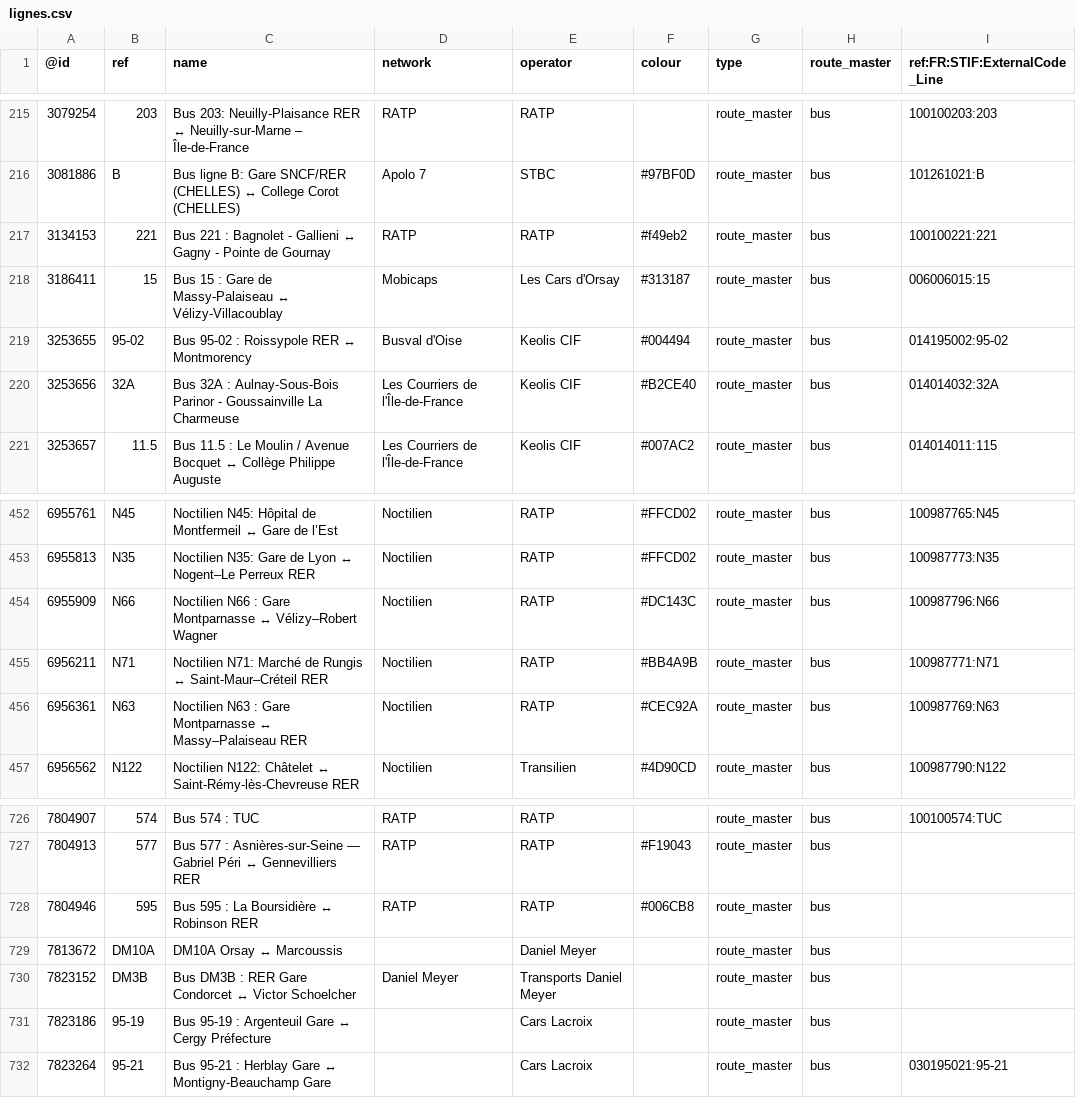
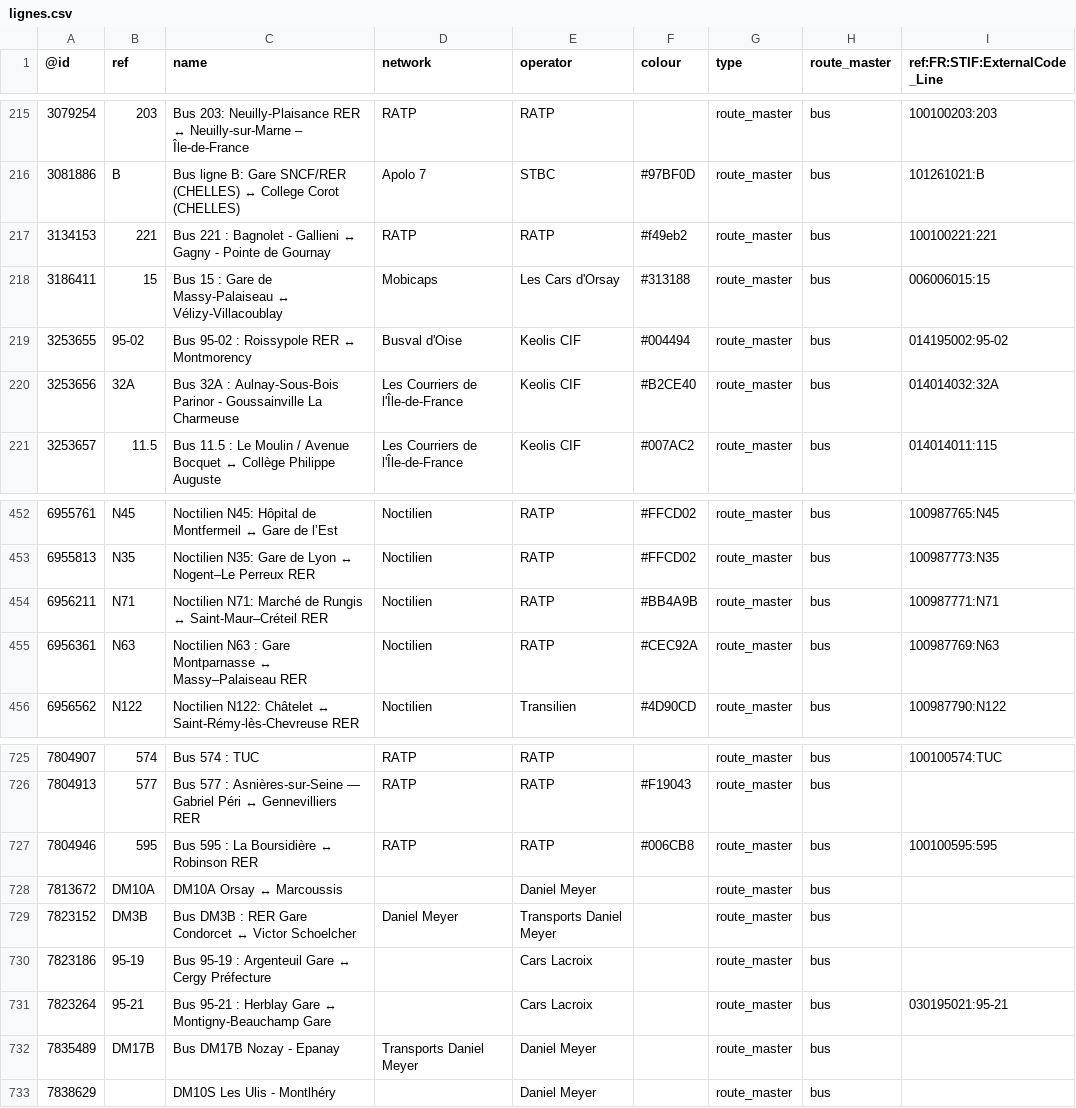
Before and after one commit to nlehuby/OSM_snippets, a CSV file: STIF-to-OSM/data/lignes.csv, drawn as a sheet; only a part is shown, gaps mark what is left out.

Commit message:
STIF - màj data

```diff
--- a/STIF-to-OSM/data/lignes.csv
+++ b/STIF-to-OSM/data/lignes.csv
@@ -217,3 +217,3 @@
 3134153,221,Bus 221 : Bagnolet - Gallieni ↔ Gagny - Pointe de Gournay,RATP,RATP,#f49eb2,route_master,bus,100100221:221
-3186411,15,Bus 15 : Gare de Massy-Palaiseau ↔ Vélizy-Villacoublay,Mobicaps,Les Cars d'Orsay,#313187,route_master,bus,006006015:15
+3186411,15,Bus 15 : Gare de Massy-Palaiseau ↔ Vélizy-Villacoublay,Mobicaps,Les Cars d'Orsay,#313188,route_master,bus,006006015:15
 3253655,95-02,Bus 95-02 : Roissypole RER ↔ Montmorency,Busval d'Oise,Keolis CIF,#004494,route_master,bus,014195002:95-02
@@ -453,3 +453,2 @@
 6955813,N35,Noctilien N35: Gare de Lyon ↔ Nogent–Le Perreux RER,Noctilien,RATP,#FFCD02,route_master,bus,100987773:N35
-6955909,N66,Noctilien N66 : Gare Montparnasse ↔ Vélizy–Robert Wagner,Noctilien,RATP,#DC143C,route_master,bus,100987796:N66
 6956211,N71,Noctilien N71: Marché de Rungis ↔ Saint-Maur–Créteil RER,Noctilien,RATP,#BB4A9B,route_master,bus,100987771:N71
@@ -727,3 +726,3 @@
 7804913,577,Bus 577 : Asnières-sur-Seine — Gabriel Péri ↔ Gennevilliers RER,RATP,RATP,#F19043,route_master,bus,
-7804946,595,Bus 595 : La Boursidière ↔ Robinson RER,RATP,RATP,#006CB8,route_master,bus,
+7804946,595,Bus 595 : La Boursidière ↔ Robinson RER,RATP,RATP,#006CB8,route_master,bus,100100595:595
 7813672,DM10A,DM10A Orsay ↔ Marcoussis,,Daniel Meyer,,route_master,bus,
@@ -732 +731,3 @@
 7823264,95-21,Bus 95-21 : Herblay Gare ↔ Montigny-Beauchamp Gare,,Cars Lacroix,,route_master,bus,030195021:95-21
+7835489,DM17B,Bus DM17B Nozay - Epanay,Transports Daniel Meyer,Daniel Meyer,,route_master,bus,
+7838629,,DM10S Les Ulis - Montlhéry,,Daniel Meyer,,route_master,bus,
```
Also changed, not shown: 1 other file.
